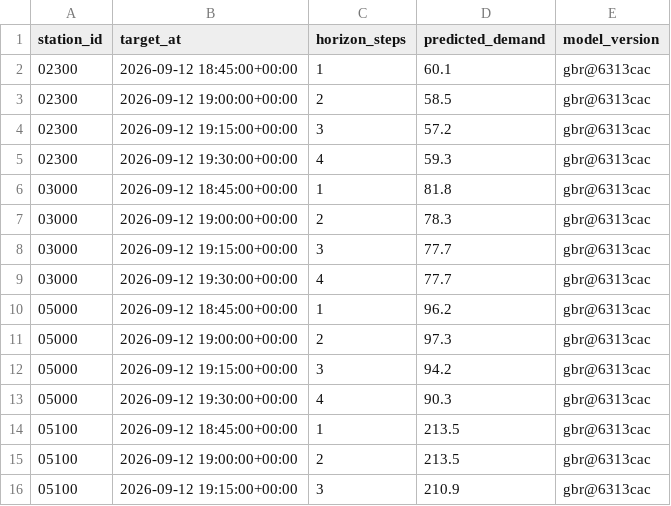
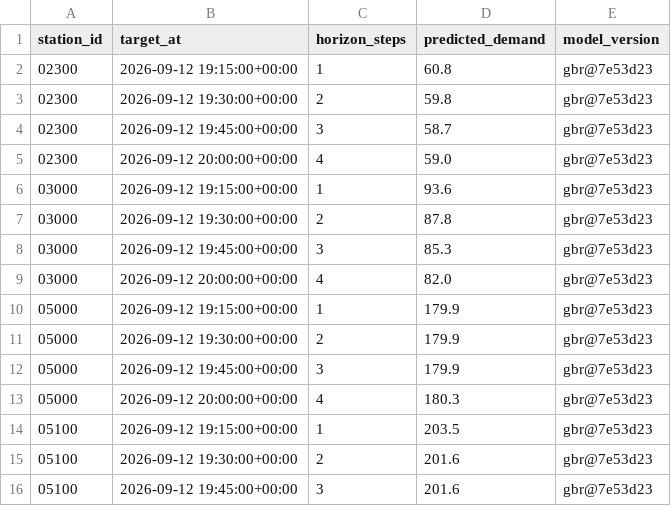
Before and after one commit to davidbrinez30/proyecto-visualizacion-2-mi-pulso-transmi, a CSV file: artifacts/predictions_latest.csv, drawn as a sheet; only a part is shown; the diff covers the shown part only.

```diff
--- a/artifacts/predictions_latest.csv
+++ b/artifacts/predictions_latest.csv
@@ -1,16 +1,16 @@
 station_id,target_at,horizon_steps,predicted_demand,model_version
-02300,2026-09-12 18:45:00+00:00,1,60.1,gbr@6313cac
-02300,2026-09-12 19:00:00+00:00,2,58.5,gbr@6313cac
-02300,2026-09-12 19:15:00+00:00,3,57.2,gbr@6313cac
-02300,2026-09-12 19:30:00+00:00,4,59.3,gbr@6313cac
-03000,2026-09-12 18:45:00+00:00,1,81.8,gbr@6313cac
-03000,2026-09-12 19:00:00+00:00,2,78.3,gbr@6313cac
-03000,2026-09-12 19:15:00+00:00,3,77.7,gbr@6313cac
-03000,2026-09-12 19:30:00+00:00,4,77.7,gbr@6313cac
-05000,2026-09-12 18:45:00+00:00,1,96.2,gbr@6313cac
-05000,2026-09-12 19:00:00+00:00,2,97.3,gbr@6313cac
-05000,2026-09-12 19:15:00+00:00,3,94.2,gbr@6313cac
-05000,2026-09-12 19:30:00+00:00,4,90.3,gbr@6313cac
-05100,2026-09-12 18:45:00+00:00,1,213.5,gbr@6313cac
-05100,2026-09-12 19:00:00+00:00,2,213.5,gbr@6313cac
-05100,2026-09-12 19:15:00+00:00,3,210.9,gbr@6313cac
+02300,2026-09-12 19:15:00+00:00,1,60.8,gbr@7e53d23
+02300,2026-09-12 19:30:00+00:00,2,59.8,gbr@7e53d23
+02300,2026-09-12 19:45:00+00:00,3,58.7,gbr@7e53d23
+02300,2026-09-12 20:00:00+00:00,4,59.0,gbr@7e53d23
+03000,2026-09-12 19:15:00+00:00,1,93.6,gbr@7e53d23
+03000,2026-09-12 19:30:00+00:00,2,87.8,gbr@7e53d23
+03000,2026-09-12 19:45:00+00:00,3,85.3,gbr@7e53d23
+03000,2026-09-12 20:00:00+00:00,4,82.0,gbr@7e53d23
+05000,2026-09-12 19:15:00+00:00,1,179.9,gbr@7e53d23
+05000,2026-09-12 19:30:00+00:00,2,179.9,gbr@7e53d23
+05000,2026-09-12 19:45:00+00:00,3,179.9,gbr@7e53d23
+05000,2026-09-12 20:00:00+00:00,4,180.3,gbr@7e53d23
+05100,2026-09-12 19:15:00+00:00,1,203.5,gbr@7e53d23
+05100,2026-09-12 19:30:00+00:00,2,201.6,gbr@7e53d23
+05100,2026-09-12 19:45:00+00:00,3,201.6,gbr@7e53d23
```
Also changed, not shown: 99 edited cells elsewhere in this file, 6 other files.
